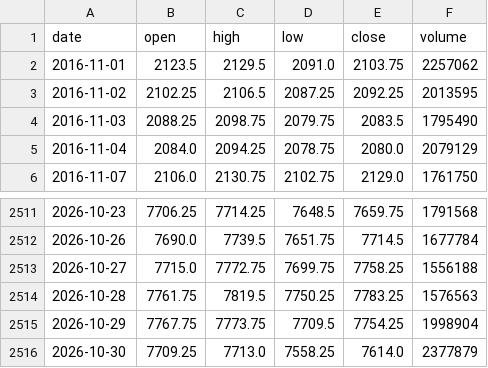
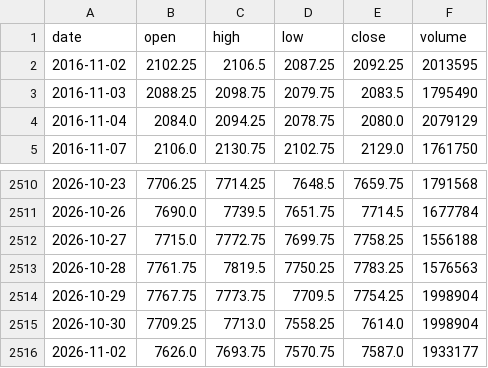
Before and after one commit to pjaco2842-lgtm/Free-ai, a CSV file: trading/data/ES_F_1d.csv, drawn as a sheet; only a part is shown, gaps mark what is left out.

```diff
--- a/trading/data/ES_F_1d.csv
+++ b/trading/data/ES_F_1d.csv
@@ -1,3 +1,2 @@
 date,open,high,low,close,volume
-2016-11-01,2123.5,2129.5,2091.0,2103.75,2257062
 2016-11-02,2102.25,2106.5,2087.25,2092.25,2013595
@@ -2515,2 +2514,3 @@ date,open,high,low,close,volume
 2026-10-29,7767.75,7773.75,7709.5,7754.25,1998904
-2026-10-30,7709.25,7713.0,7558.25,7614.0,2377879
+2026-10-30,7709.25,7713.0,7558.25,7614.0,1998904
+2026-11-02,7626.0,7693.75,7570.75,7587.0,1933177
```
Also changed, not shown: trading/data/CL_F_1d.csv, trading/data/ES_F_1h.csv, 20 other files.
